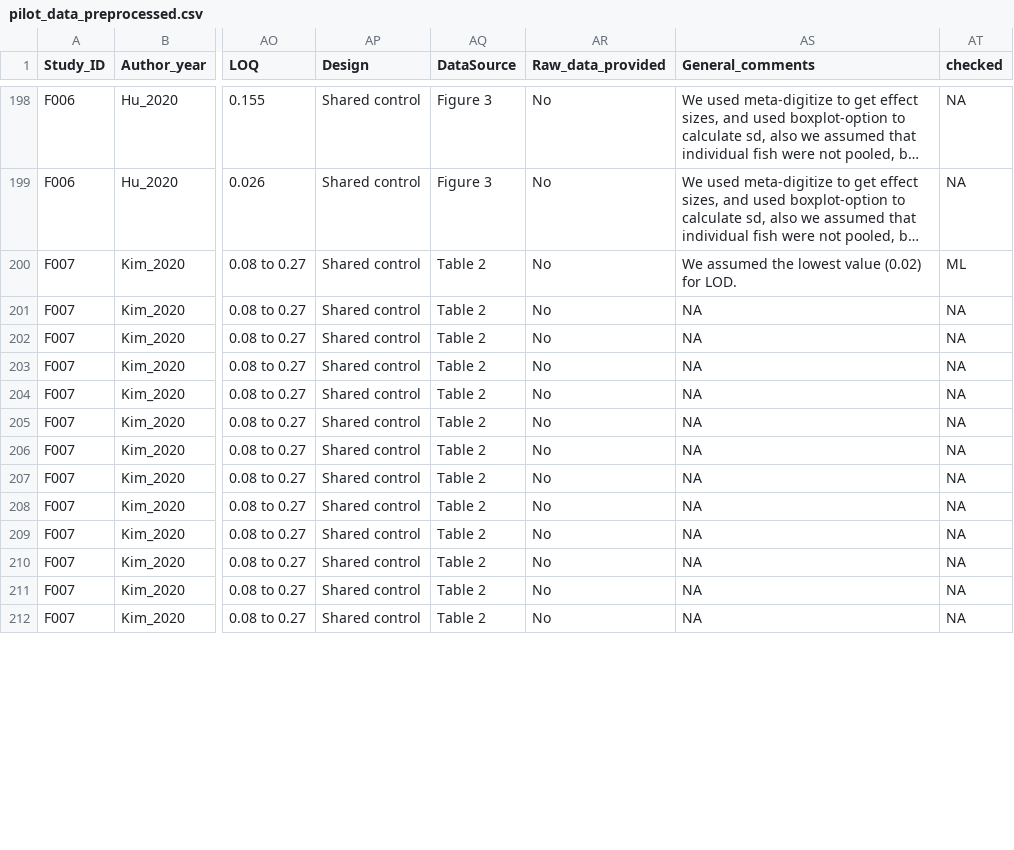
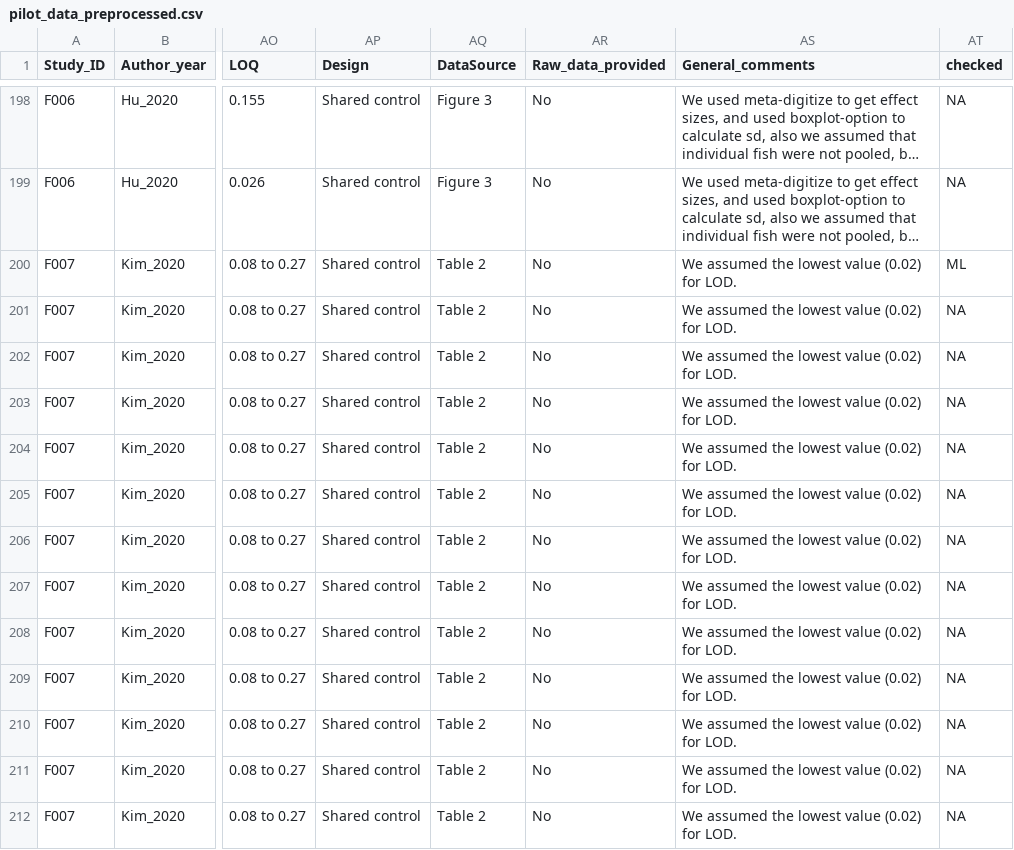
Before and after one commit to ScienceCath/CookedFish_PFAS, a CSV file: data/pilot_data_preprocessed.csv, drawn as a sheet; only a part is shown, gaps mark what is left out; long unchanged cells end in …; the diff covers the shown part only; the diff names each change by its address in the sheet, - before the commit and + after, or states it on an @@ line.

```diff
--- a/data/pilot_data_preprocessed.csv
+++ b/data/pilot_data_preprocessed.csv
-AS201:AS212 (General_comments): NA
+AS201:AS212 (General_comments): We assumed the lowest value (0.02) for LOD.
```
Also changed, not shown: 45 edited cells elsewhere in this file, 2 other files.
